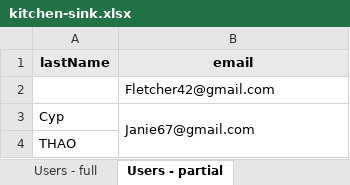
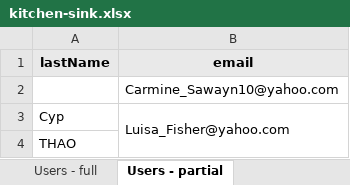
Before and after one commit to ChronicStone/typed-xlsx, an Excel workbook: examples/kitchen-sink.xlsx, sheet Users - partial, drawn as a sheet; only a part is shown; values as stored, in another font and other column widths than the file's, no borders; the diff covers the shown part only; the diff names each change by its address in the sheet, - before the commit and + after, or states it on an @@ line.

```diff
--- a/examples/kitchen-sink.xlsx (sheet Users - partial)
+++ b/examples/kitchen-sink.xlsx (sheet Users - partial)
-B2 (email): Fletcher42@gmail.com
+B2 (email): Carmine_Sawayn10@yahoo.com
-B3 (email): Janie67@gmail.com
+B3 (email): Luisa_Fisher@yahoo.com
```
Also changed, not shown: other rows of this sheet, sheet User - neg partial, sheet Users - full, sheet Multi-tables-grid, examples/financial-report.xlsx, 4 other files.
